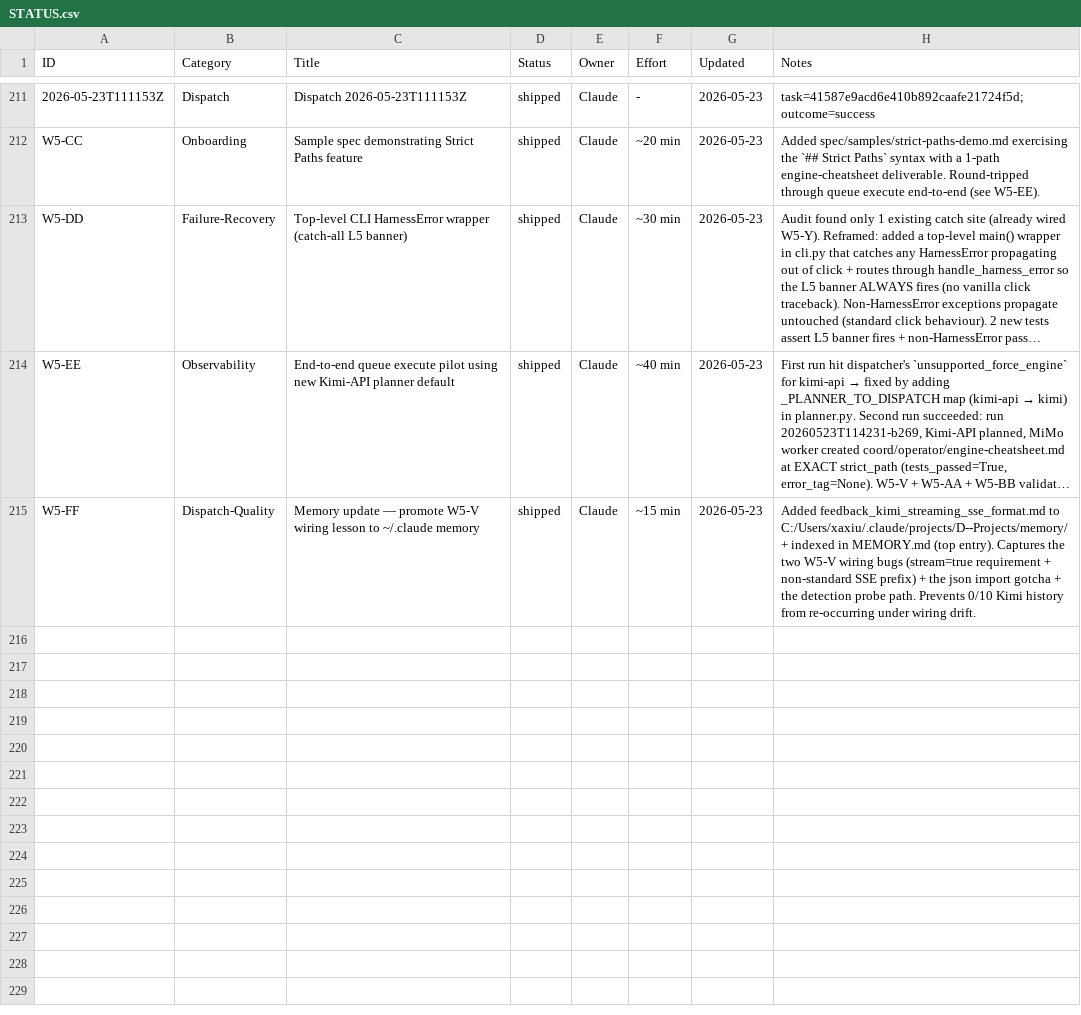
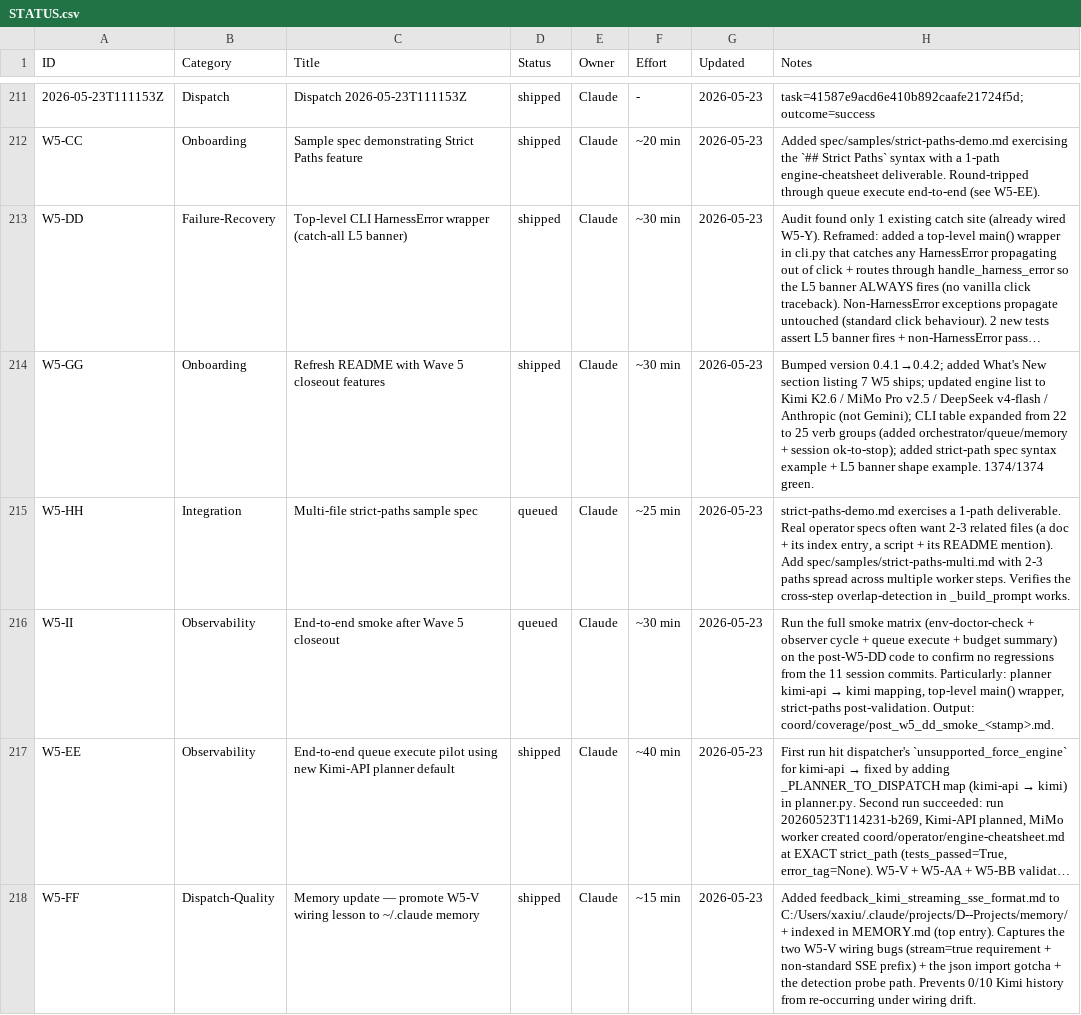
Before and after one commit to xaxiuegg/xaxiu-harness, a CSV file: coord/STATUS.csv, drawn as a sheet; only a part is shown, gaps mark what is left out; long unchanged cells end in …; the diff names each change by its address in the sheet, - before the commit and + after, or states it on an @@ line.

```diff
--- a/coord/STATUS.csv
+++ b/coord/STATUS.csv
+row 214: W5-GG | Onboarding | Refresh README with Wave 5 closeout features | shipped | Claude | ~30 min | 2026-05-23 | Bumped version 0.4.1→0.4.2; added What's New section listing 7 W5 ships; updated engine list to Kimi K2.6 / MiMo Pro v2.5 / DeepSeek v4-flash / Anthropic (not Gemini); CLI table expanded from 22 to 25 verb groups (added orchestrator/queue/memory + session ok-to-stop); added strict-path spec syntax example + L5 banner shape example. 1374/1374 green.
+row 215: W5-HH | Integration | Multi-file strict-paths sample spec | queued | Claude | ~25 min | 2026-05-23 | strict-paths-demo.md exercises a 1-path deliverable. Real operator specs often want 2-3 related files (a doc + its index entry, a script + its README mention). Add spec/samples/strict-paths-multi.md with 2-3 paths spread across multiple worker steps. Verifies the cross-step overlap-detection in _build_prompt works.
+row 216: W5-II | Observability | End-to-end smoke after Wave 5 closeout | queued | Claude | ~30 min | 2026-05-23 | Run the full smoke matrix (env-doctor-check + observer cycle + queue execute + budget summary) on the post-W5-DD code to confirm no regressions from the 11 session commits. Particularly: planner kimi-api → kimi mapping, top-level main() wrapper, strict-paths post-validation. Output: coord/coverage/post_w5_dd_smoke_<stamp>.md.
```
Also changed, not shown: 1 other file.
